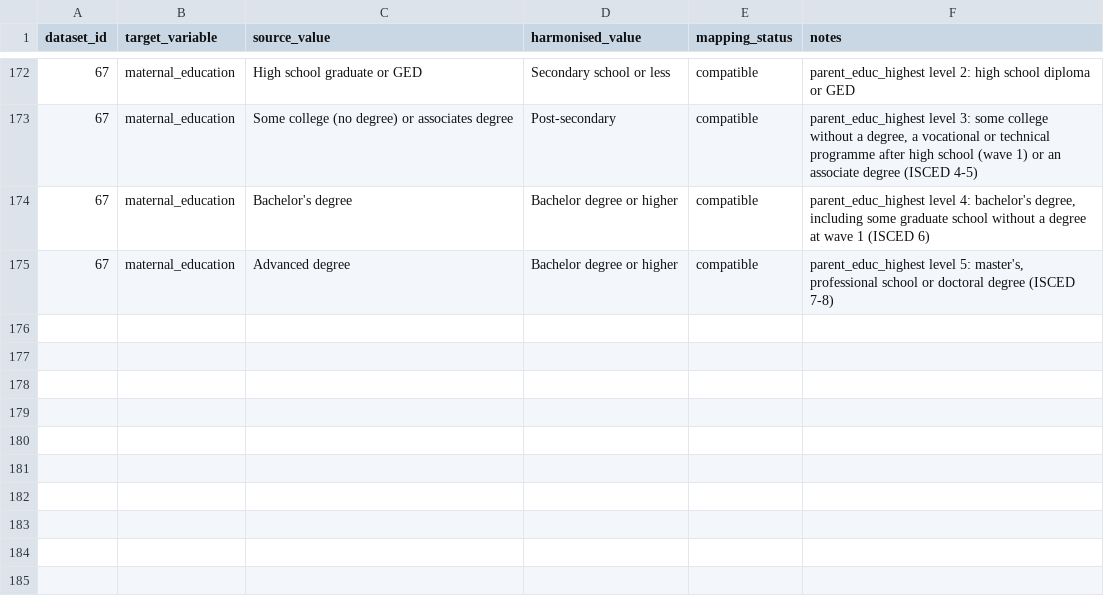
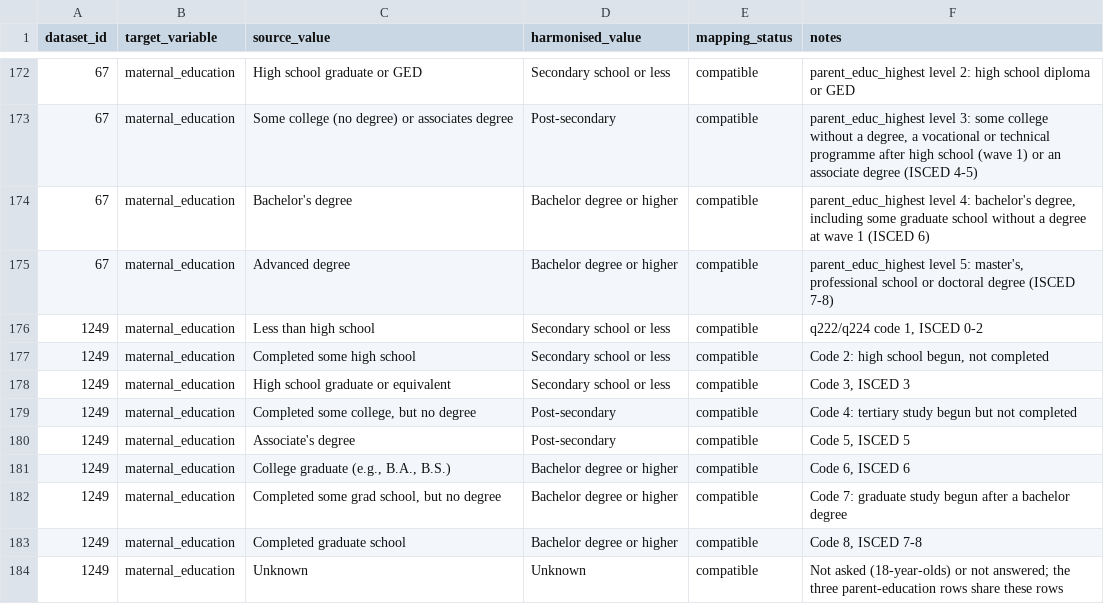
Before and after one commit to Motivation-and-Behaviour/bigger_picture, a CSV file: harmonisation/lookups/maternal_education.csv, drawn as a sheet; only a part is shown, gaps mark what is left out.

Commit message:
Draft harmonisation for BPIPD-1249

```diff
--- a/harmonisation/lookups/maternal_education.csv
+++ b/harmonisation/lookups/maternal_education.csv
@@ -175 +175,10 @@ dataset_id,target_variable,source_value,harmonised_value,mapping_status,notes
 67,maternal_education,Advanced degree,Bachelor degree or higher,compatible,"parent_educ_highest level 5: master's, professional school or doctoral degree (ISCED 7-8)"
+1249,maternal_education,Less than high school,Secondary school or less,compatible,"q222/q224 code 1, ISCED 0-2"
+1249,maternal_education,Completed some high school,Secondary school or less,compatible,"Code 2: high school begun, not completed"
+1249,maternal_education,High school graduate or equivalent,Secondary school or less,compatible,"Code 3, ISCED 3"
+1249,maternal_education,"Completed some college, but no degree",Post-secondary,compatible,Code 4: tertiary study begun but not completed
+1249,maternal_education,Associate's degree,Post-secondary,compatible,"Code 5, ISCED 5"
+1249,maternal_education,"College graduate (e.g., B.A., B.S.)",Bachelor degree or higher,compatible,"Code 6, ISCED 6"
+1249,maternal_education,"Completed some grad school, but no degree",Bachelor degree or higher,compatible,Code 7: graduate study begun after a bachelor degree
+1249,maternal_education,Completed graduate school,Bachelor degree or higher,compatible,"Code 8, ISCED 7-8"
+1249,maternal_education,Unknown,Unknown,compatible,Not asked (18-year-olds) or not answered; the three parent-education rows share these rows
```
Also changed, not shown: 3 other files.
